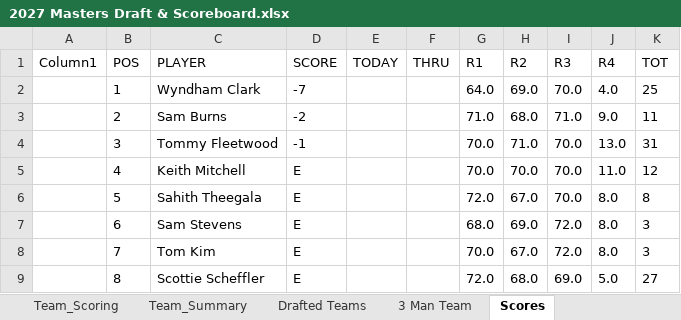
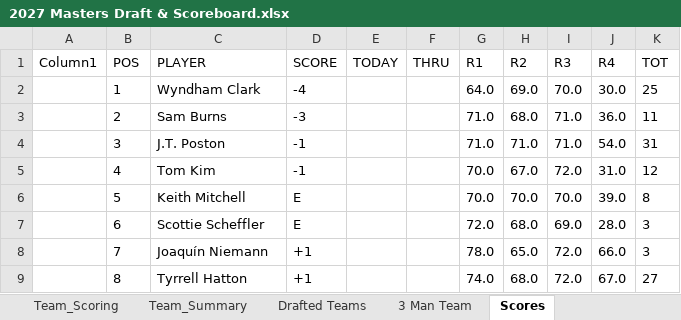
Before and after one commit to Melbs98/2027-Masters-Ctown, an Excel workbook: data/2027 Masters Draft & Scoreboard.xlsx, sheet Scores, drawn as a sheet; only a part is shown; values as stored, in another font and other column widths than the file's, no borders; table styles not drawn; the diff covers the shown part only; the diff names each change by its address in the sheet, - before the commit and + after, or states it on an @@ line.

```diff
--- a/data/2027 Masters Draft & Scoreboard.xlsx (sheet Scores)
+++ b/data/2027 Masters Draft & Scoreboard.xlsx (sheet Scores)
-D2 (SCORE): -7
+D2 (SCORE): -4
-J2 (R4): 4.0
+J2 (R4): 30.0
-D3 (SCORE): -2
+D3 (SCORE): -3
-J3 (R4): 9.0
+J3 (R4): 36.0
-C4 (PLAYER): Tommy Fleetwood
+C4 (PLAYER): J.T. Poston
-G4 (R1): 70.0
+G4 (R1): 71.0
-I4 (R3): 70.0
+I4 (R3): 71.0
-J4 (R4): 13.0
+J4 (R4): 54.0
-C5 (PLAYER): Keith Mitchell
+C5 (PLAYER): Tom Kim
-D5 (SCORE): E
+D5 (SCORE): -1
-H5 (R2): 70.0
+H5 (R2): 67.0
-I5 (R3): 70.0
+I5 (R3): 72.0
-J5 (R4): 11.0
+J5 (R4): 31.0
-C6 (PLAYER): Sahith Theegala
+C6 (PLAYER): Keith Mitchell
-G6 (R1): 72.0
+G6 (R1): 70.0
-H6 (R2): 67.0
+H6 (R2): 70.0
-J6 (R4): 8.0
+J6 (R4): 39.0
-C7 (PLAYER): Sam Stevens
+C7 (PLAYER): Scottie Scheffler
-G7 (R1): 68.0
+G7 (R1): 72.0
-H7 (R2): 69.0
+H7 (R2): 68.0
-I7 (R3): 72.0
+I7 (R3): 69.0
-J7 (R4): 8.0
+J7 (R4): 28.0
-C8 (PLAYER): Tom Kim
+C8 (PLAYER): Joaquín Niemann
-D8:D9 (SCORE): E
+D8:D9 (SCORE): +1
-G8 (R1): 70.0
+G8 (R1): 78.0
-H8 (R2): 67.0
+H8 (R2): 65.0
-J8 (R4): 8.0
+J8 (R4): 66.0
-C9 (PLAYER): Scottie Scheffler
+C9 (PLAYER): Tyrrell Hatton
-G9 (R1): 72.0
+G9 (R1): 74.0
-I9 (R3): 69.0
+I9 (R3): 72.0
-J9 (R4): 5.0
+J9 (R4): 67.0
```
Also changed, not shown: 245 edited cells elsewhere in this sheet, 1 other file.
